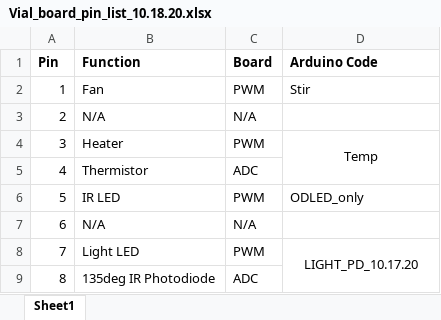
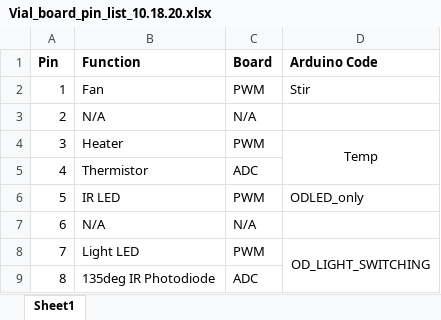
Before and after one commit to nb-e/evolver-arduino, an Excel workbook: Vial_board_pin_list_10.18.20.xlsx, sheet Sheet1, drawn as a sheet; values as stored, in another font and other column widths than the file's, no borders; the diff names each change by its address in the sheet, - before the commit and + after, or states it on an @@ line.

Commit message:
removed unused light control files

```diff
--- a/Vial_board_pin_list_10.18.20.xlsx (sheet Sheet1)
+++ b/Vial_board_pin_list_10.18.20.xlsx (sheet Sheet1)
-D8 (Arduino Code): LIGHT_PD_10.17.20
+D8 (Arduino Code): OD_LIGHT_SWITCHING
```
Also changed, not shown: 10 other files.
